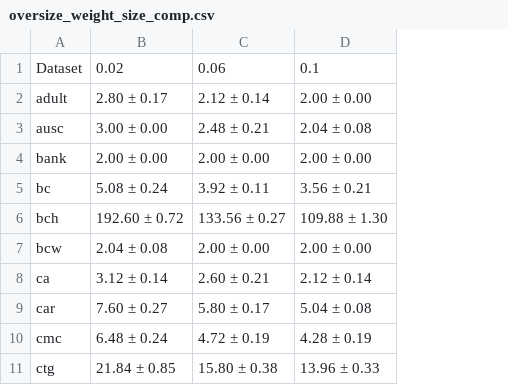
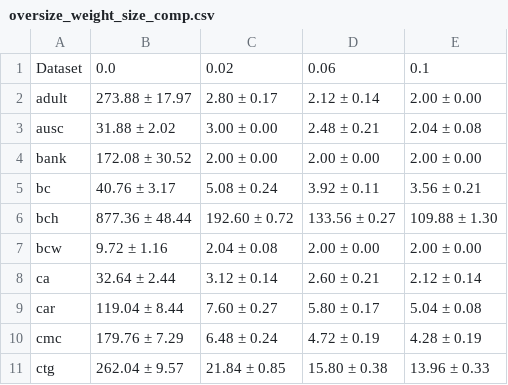
Before and after one commit to bogdanvuk/phd, a CSV file: source/scripts/oversize_weight_size_comp.csv, drawn as a sheet; only a part is shown; the diff names each change by its address in the sheet, - before the commit and + after, or states it on an @@ line.

Commit message:
Add new file to gen_oversize_comp

```diff
--- a/source/scripts/oversize_weight_size_comp.csv
+++ b/source/scripts/oversize_weight_size_comp.csv
+column B, rows 1-11: 0.0 | 273.88 ± 17.97 | 31.88 ± 2.02 | 172.08 ± 30.52 | 40.76 ± 3.17 | 877.36 ± 48.44 | 9.72 ± 1.16 | 32.64 ± 2.44 | 119.04 ± 8.44 | 179.76 ± 7.29 | 262.04 ± 9.57
```
Also changed, not shown: source/scripts/oversize_weight_acc_comp.csv, 2 other files.
